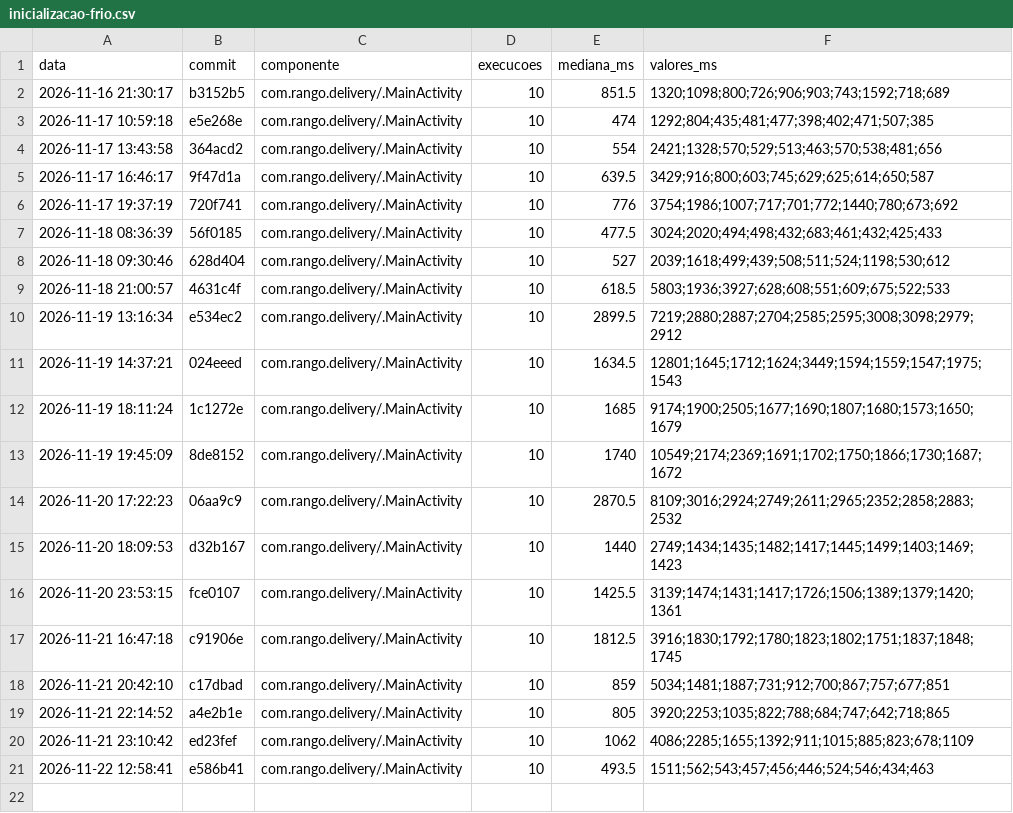
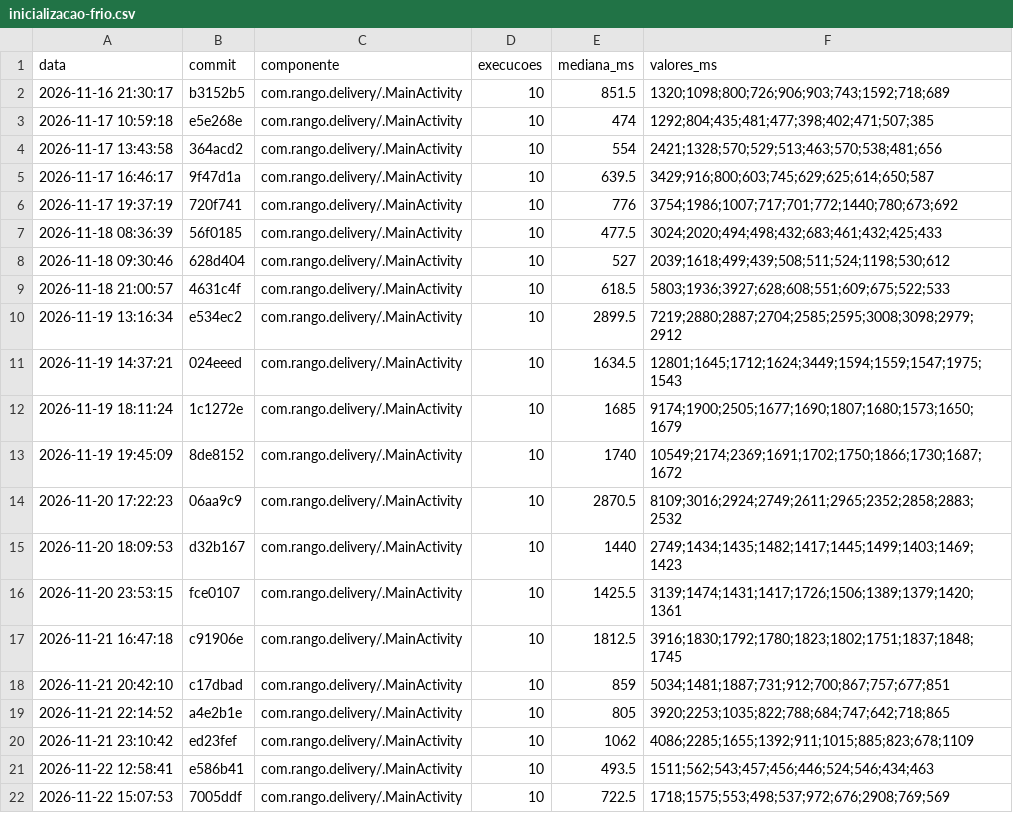
Before and after one commit to emytonton/Rango-ReactNative, a CSV file: docs/medicoes/inicializacao-frio.csv, drawn as a sheet.

```diff
--- a/docs/medicoes/inicializacao-frio.csv
+++ b/docs/medicoes/inicializacao-frio.csv
@@ -21 +21,2 @@ data,commit,componente,execucoes,mediana_ms,valores_ms
 2026-11-22 12:58:41,e586b41,com.rango.delivery/.MainActivity,10,493.5,1511;562;543;457;456;446;524;546;434;463
+2026-11-22 15:07:53,7005ddf,com.rango.delivery/.MainActivity,10,722.5,1718;1575;553;498;537;972;676;2908;769;569
```
Also changed, not shown: docs/medicoes/loc-por-origem.csv, docs/medicoes/tamanho-apk.csv, 2 other files.
